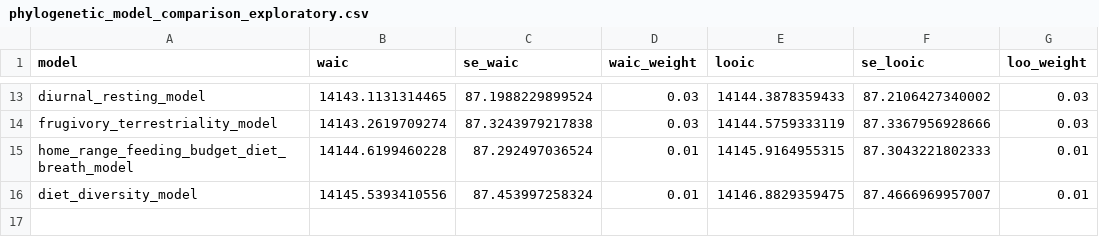
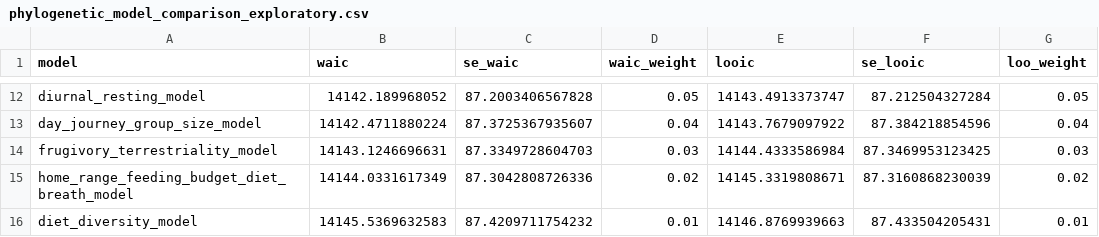
Before and after one commit to ManyPrimates/mp1_short_term_memory, a CSV file: saves/phylogenetic_model_comparison_exploratory.csv, drawn as a sheet; only a part is shown, gaps mark what is left out; addresses are those after the commit; the diff covers the shown part only; the diff names each change by its address in the sheet, - before the commit and + after, or states it on an @@ line.

```diff
--- a/saves/phylogenetic_model_comparison_exploratory.csv
+++ b/saves/phylogenetic_model_comparison_exploratory.csv
-B12 (waic): 14143.1131314465
+B12 (waic): 14142.189968052
-C12 (se_waic): 87.1988229899524
+C12 (se_waic): 87.2003406567828
-D12 (waic_weight): 0.03
+D12 (waic_weight): 0.05
-E12 (looic): 14144.3878359433
+E12 (looic): 14143.4913373747
-F12 (se_looic): 87.2106427340002
+F12 (se_looic): 87.212504327284
-G12 (loo_weight): 0.03
+G12 (loo_weight): 0.05
+row 13: day_journey_group_size_model | 14142.4711880224 | 87.3725367935607 | 0.04 | 14143.7679097922 | 87.384218854596 | 0.04
-B14 (waic): 14143.2619709274
+B14 (waic): 14143.1246696631
-C14 (se_waic): 87.3243979217838
+C14 (se_waic): 87.3349728604703
-E14 (looic): 14144.5759333119
+E14 (looic): 14144.4333586984
-F14 (se_looic): 87.3367956928666
+F14 (se_looic): 87.3469953123425
-B15 (waic): 14144.6199460228
+B15 (waic): 14144.0331617349
-C15 (se_waic): 87.292497036524
+C15 (se_waic): 87.3042808726336
-D15 (waic_weight): 0.01
+D15 (waic_weight): 0.02
-E15 (looic): 14145.9164955315
+E15 (looic): 14145.3319808671
-F15 (se_looic): 87.3043221802333
+F15 (se_looic): 87.3160868230039
-G15 (loo_weight): 0.01
+G15 (loo_weight): 0.02
-B16 (waic): 14145.5393410556
+B16 (waic): 14145.5369632583
-C16 (se_waic): 87.453997258324
+C16 (se_waic): 87.4209711754232
-E16 (looic): 14146.8829359475
+E16 (looic): 14146.8769939663
-F16 (se_looic): 87.4666969957007
+F16 (se_looic): 87.433504205431
```
Also changed, not shown: 6 added rows, 7 removed rows and 19 edited cells elsewhere in this file, saves/phylogenetic_model_comparison.csv, saves/phylogenetic_model_comparison_phylogeny.csv, 5 other files.
